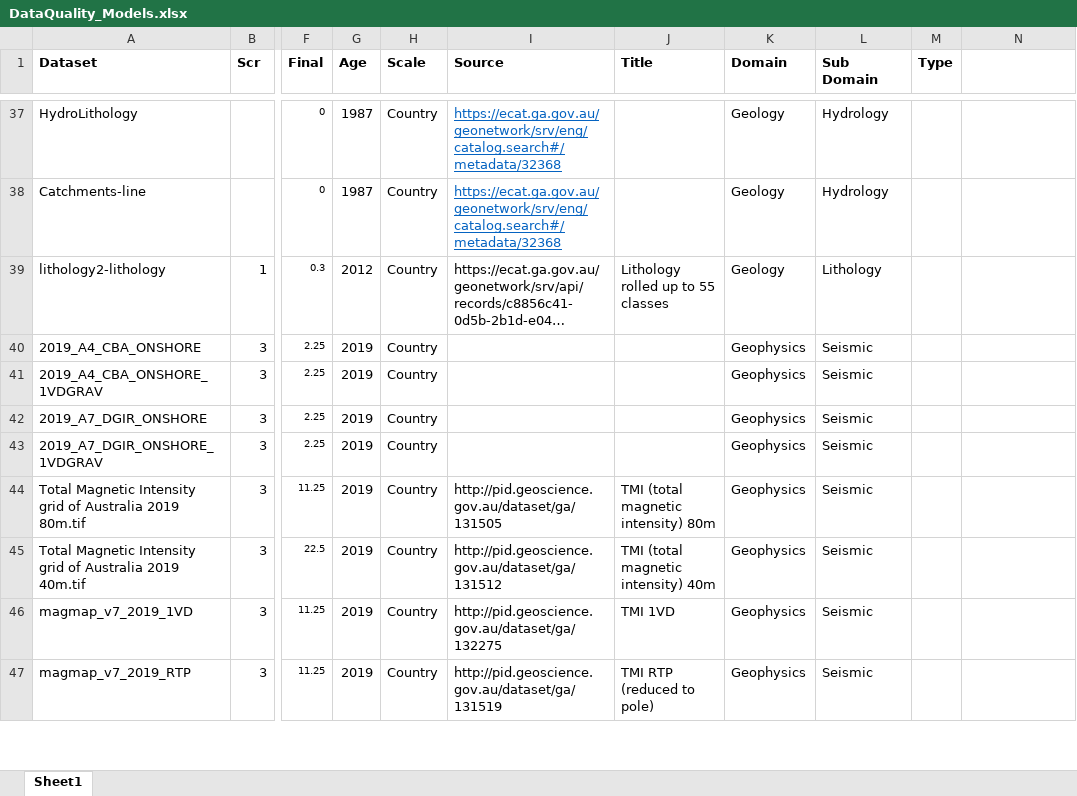
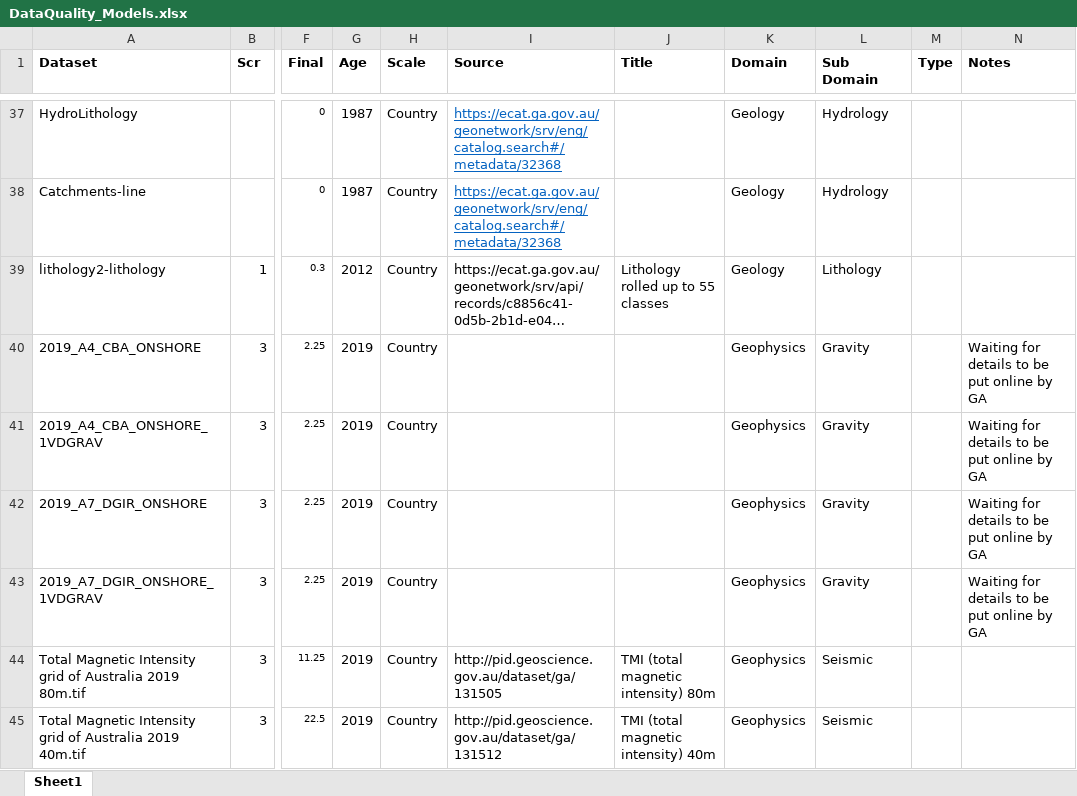
Before and after one commit to RichardScottOZ/Geoscience-Data-Quality-for-Machine-Learning, an Excel workbook: DataQuality_Models.xlsx, sheet Sheet1, drawn as a sheet; only a part is shown, gaps mark what is left out; the shorter side is filled out with more unchanged rows; long unchanged cells end in …; values as stored, in another font and other column widths than the file's, no borders; the diff names each change by its address in the sheet, - before the commit and + after, or states it on an @@ line.

Commit message:
2019 Gravity Correction

```diff
--- a/DataQuality_Models.xlsx (sheet Sheet1)
+++ b/DataQuality_Models.xlsx (sheet Sheet1)
-N1: (empty)
+N1: Notes
-L40:L43 (Sub Domain): Seismic
+L40:L43 (Sub Domain): Gravity
-N40:N43 (Notes): (empty)
+N40:N43 (Notes): Waiting for details to be put online by GA
```
